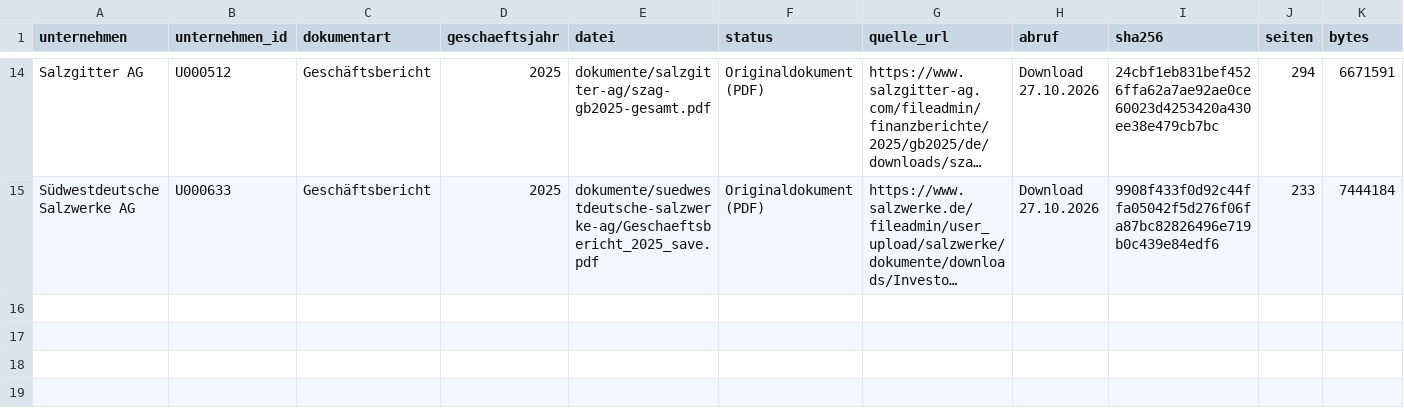
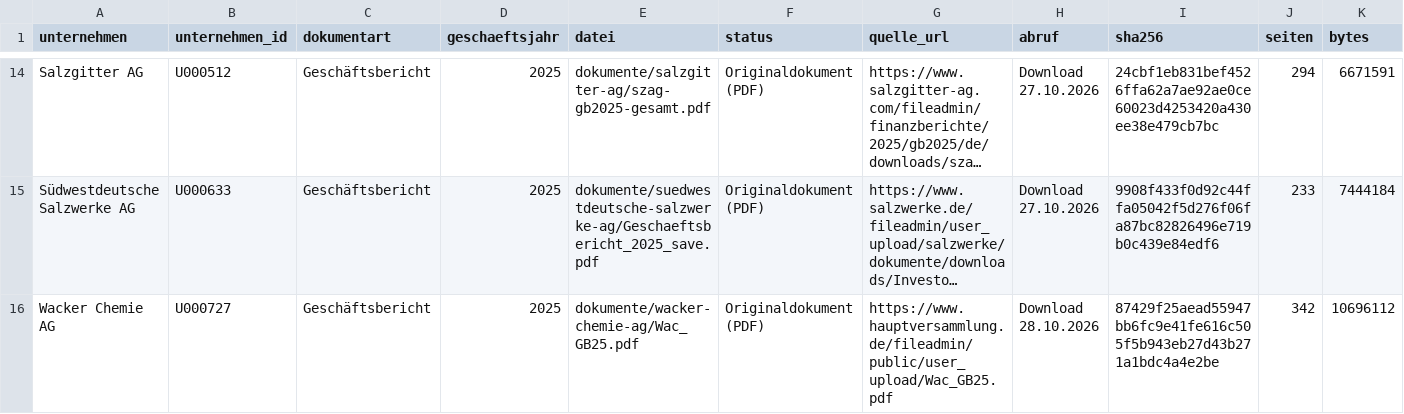
Before and after one commit to chillkrote/Unternehmenskennzahlen, a CSV file: boersennotierte-unternehmen/chemie-rohstoffe/dokumente/index.csv, drawn as a sheet; only a part is shown, gaps mark what is left out; long unchanged cells end in …; rows hold the shown columns only; the diff names each change by its address in the sheet, - before the commit and + after, or states it on an @@ line.

```diff
--- a/boersennotierte-unternehmen/chemie-rohstoffe/dokumente/index.csv
+++ b/boersennotierte-unternehmen/chemie-rohstoffe/dokumente/index.csv
+row 16: Wacker Chemie AG | U000727 | Geschäftsbericht | 2025 | dokumente/wacker-chemie-ag/Wac_GB25.pdf | Originaldokument (PDF) | https://www.hauptversammlung.de/fileadmin/public/user_upload/Wac_GB25.pdf | Download 28.10.2026 | 87429f25aead55947bb6fc9e41fe616c505f5b943eb27d43b271a1bdc4a4e2be | 342 | 10696112
```
Also changed, not shown: boersennotierte-unternehmen/handel-konsum/dokumente/index.csv, boersennotierte-unternehmen/industrie/dokumente/index.csv, 4 other files.
